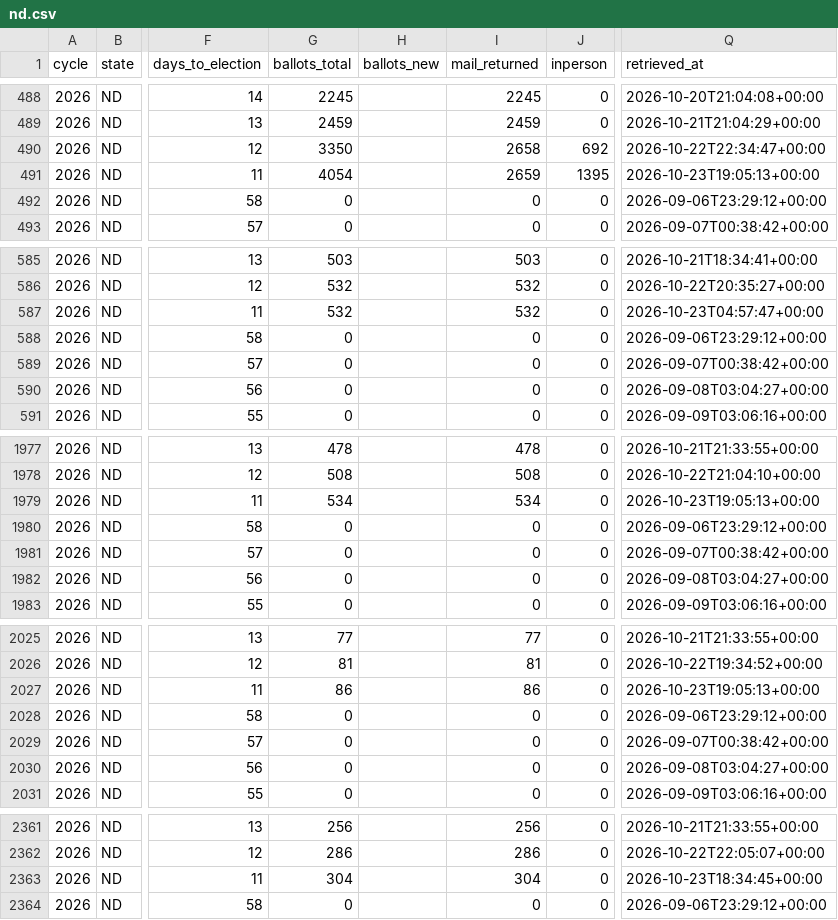
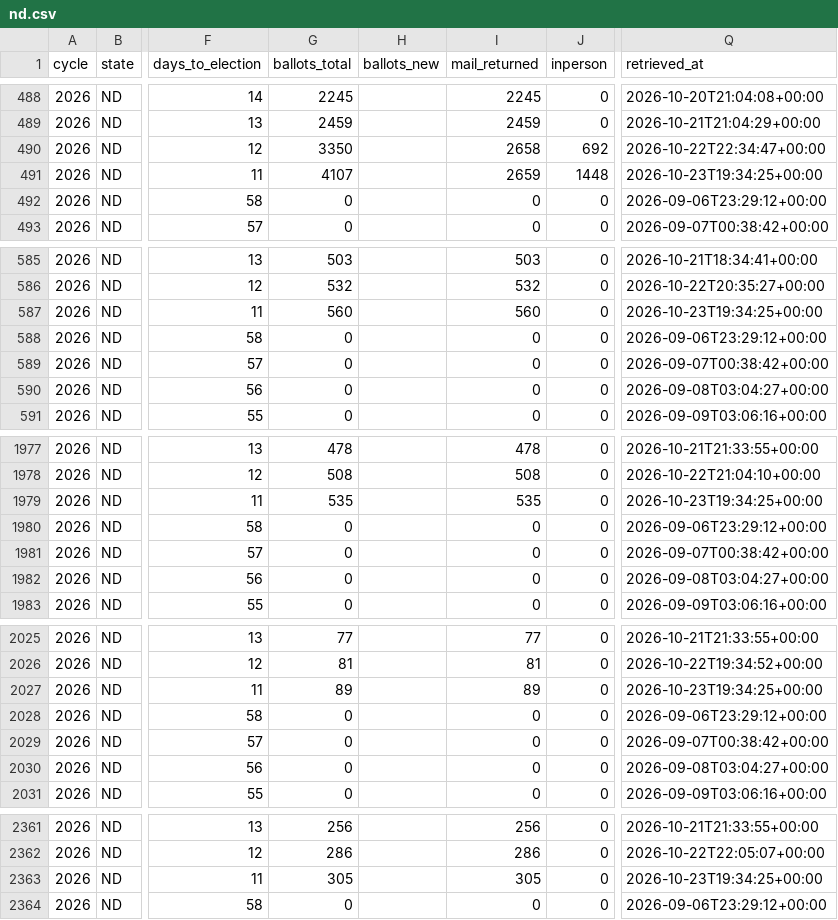
Before and after one commit to ElectIndex/26_early_vote, a CSV file: output/counties/nd.csv, drawn as a sheet; only a part is shown, gaps mark what is left out; the diff covers the shown part only; the diff names each change by its address in the sheet, - before the commit and + after, or states it on an @@ line.

```diff
--- a/output/counties/nd.csv
+++ b/output/counties/nd.csv
-G491 (ballots_total): 4054
+G491 (ballots_total): 4107
-J491 (inperson): 1395
+J491 (inperson): 1448
-Q491 (retrieved_at): 2026-10-23T19:05:13+00:00
+Q491 (retrieved_at): 2026-10-23T19:34:25+00:00
-G587 (ballots_total): 532
+G587 (ballots_total): 560
-I587 (mail_returned): 532
+I587 (mail_returned): 560
-Q587 (retrieved_at): 2026-10-23T04:57:47+00:00
+Q587 (retrieved_at): 2026-10-23T19:34:25+00:00
-G1979 (ballots_total): 534
+G1979 (ballots_total): 535
-I1979 (mail_returned): 534
+I1979 (mail_returned): 535
-Q1979 (retrieved_at): 2026-10-23T19:05:13+00:00
+Q1979 (retrieved_at): 2026-10-23T19:34:25+00:00
-G2027 (ballots_total): 86
+G2027 (ballots_total): 89
-I2027 (mail_returned): 86
+I2027 (mail_returned): 89
-Q2027 (retrieved_at): 2026-10-23T19:05:13+00:00
+Q2027 (retrieved_at): 2026-10-23T19:34:25+00:00
-G2363 (ballots_total): 304
+G2363 (ballots_total): 305
-I2363 (mail_returned): 304
+I2363 (mail_returned): 305
-Q2363 (retrieved_at): 2026-10-23T18:34:45+00:00
+Q2363 (retrieved_at): 2026-10-23T19:34:25+00:00
```
Also changed, not shown: 3 edited cells elsewhere in this file, output/counterfactual.csv, output/counterfactual_districts_latest.csv, 5 other files.
